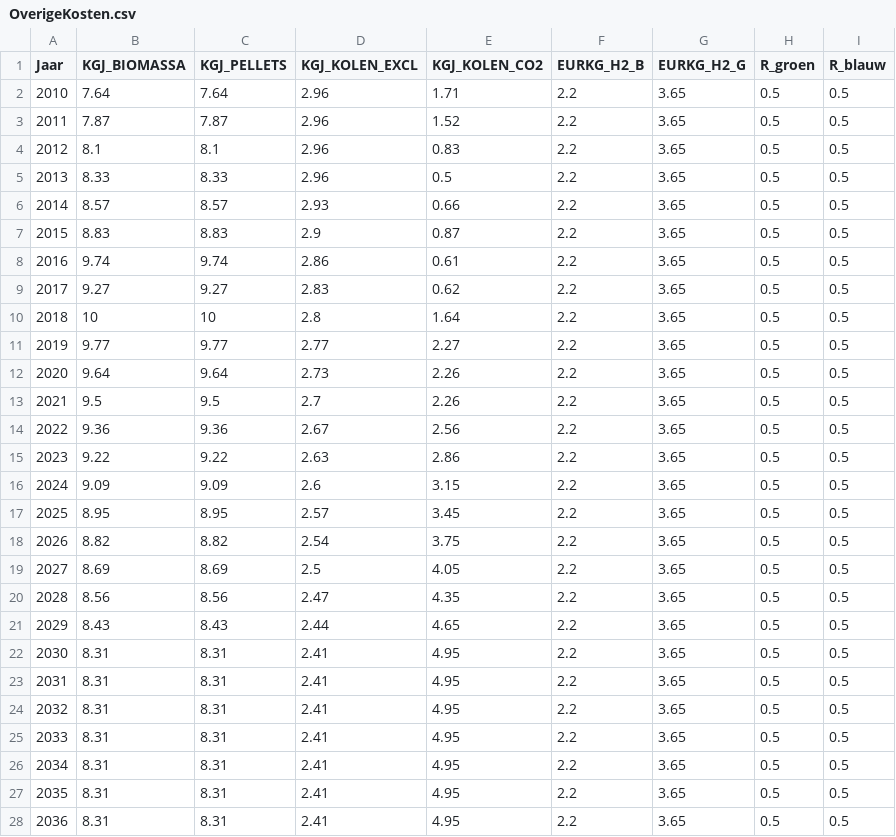
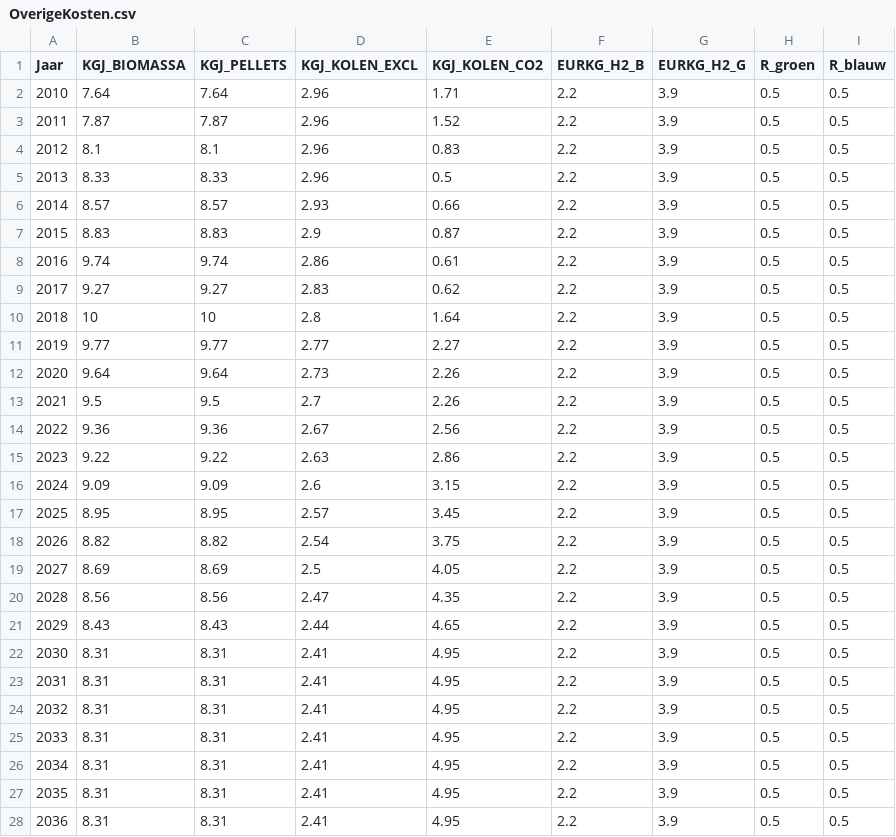
Before and after one commit to RuudvandenWijngaart/VestaDV, a CSV file: data/OverigeKosten.csv, drawn as a sheet; only a part is shown; the diff covers the shown part only.

Commit message:
Bovengrens H2groen bijgesteld en WEQperVariant in Combineer

```diff
--- a/data/OverigeKosten.csv
+++ b/data/OverigeKosten.csv
@@ -1,28 +1,28 @@
 Jaar;KGJ_BIOMASSA;KGJ_PELLETS;KGJ_KOLEN_EXCL;KGJ_KOLEN_CO2;EURKG_H2_B;EURKG_H2_G;R_groen;R_blauw
-2010;7.64;7.64;2.96;1.71;2.2;3.65;0.5;0.5
-2011;7.87;7.87;2.96;1.52;2.2;3.65;0.5;0.5
-2012;8.1;8.1;2.96;0.83;2.2;3.65;0.5;0.5
-2013;8.33;8.33;2.96;0.5;2.2;3.65;0.5;0.5
-2014;8.57;8.57;2.93;0.66;2.2;3.65;0.5;0.5
-2015;8.83;8.83;2.9;0.87;2.2;3.65;0.5;0.5
-2016;9.74;9.74;2.86;0.61;2.2;3.65;0.5;0.5
-2017;9.27;9.27;2.83;0.62;2.2;3.65;0.5;0.5
-2018;10;10;2.8;1.64;2.2;3.65;0.5;0.5
-2019;9.77;9.77;2.77;2.27;2.2;3.65;0.5;0.5
-2020;9.64;9.64;2.73;2.26;2.2;3.65;0.5;0.5
-2021;9.5;9.5;2.7;2.26;2.2;3.65;0.5;0.5
-2022;9.36;9.36;2.67;2.56;2.2;3.65;0.5;0.5
-2023;9.22;9.22;2.63;2.86;2.2;3.65;0.5;0.5
-2024;9.09;9.09;2.6;3.15;2.2;3.65;0.5;0.5
-2025;8.95;8.95;2.57;3.45;2.2;3.65;0.5;0.5
-2026;8.82;8.82;2.54;3.75;2.2;3.65;0.5;0.5
-2027;8.69;8.69;2.5;4.05;2.2;3.65;0.5;0.5
-2028;8.56;8.56;2.47;4.35;2.2;3.65;0.5;0.5
-2029;8.43;8.43;2.44;4.65;2.2;3.65;0.5;0.5
-2030;8.31;8.31;2.41;4.95;2.2;3.65;0.5;0.5
-2031;8.31;8.31;2.41;4.95;2.2;3.65;0.5;0.5
-2032;8.31;8.31;2.41;4.95;2.2;3.65;0.5;0.5
-2033;8.31;8.31;2.41;4.95;2.2;3.65;0.5;0.5
-2034;8.31;8.31;2.41;4.95;2.2;3.65;0.5;0.5
-2035;8.31;8.31;2.41;4.95;2.2;3.65;0.5;0.5
-2036;8.31;8.31;2.41;4.95;2.2;3.65;0.5;0.5
+2010;7.64;7.64;2.96;1.71;2.2;3.9;0.5;0.5
+2011;7.87;7.87;2.96;1.52;2.2;3.9;0.5;0.5
+2012;8.1;8.1;2.96;0.83;2.2;3.9;0.5;0.5
+2013;8.33;8.33;2.96;0.5;2.2;3.9;0.5;0.5
+2014;8.57;8.57;2.93;0.66;2.2;3.9;0.5;0.5
+2015;8.83;8.83;2.9;0.87;2.2;3.9;0.5;0.5
+2016;9.74;9.74;2.86;0.61;2.2;3.9;0.5;0.5
+2017;9.27;9.27;2.83;0.62;2.2;3.9;0.5;0.5
+2018;10;10;2.8;1.64;2.2;3.9;0.5;0.5
+2019;9.77;9.77;2.77;2.27;2.2;3.9;0.5;0.5
+2020;9.64;9.64;2.73;2.26;2.2;3.9;0.5;0.5
+2021;9.5;9.5;2.7;2.26;2.2;3.9;0.5;0.5
+2022;9.36;9.36;2.67;2.56;2.2;3.9;0.5;0.5
+2023;9.22;9.22;2.63;2.86;2.2;3.9;0.5;0.5
+2024;9.09;9.09;2.6;3.15;2.2;3.9;0.5;0.5
+2025;8.95;8.95;2.57;3.45;2.2;3.9;0.5;0.5
+2026;8.82;8.82;2.54;3.75;2.2;3.9;0.5;0.5
+2027;8.69;8.69;2.5;4.05;2.2;3.9;0.5;0.5
+2028;8.56;8.56;2.47;4.35;2.2;3.9;0.5;0.5
+2029;8.43;8.43;2.44;4.65;2.2;3.9;0.5;0.5
+2030;8.31;8.31;2.41;4.95;2.2;3.9;0.5;0.5
+2031;8.31;8.31;2.41;4.95;2.2;3.9;0.5;0.5
+2032;8.31;8.31;2.41;4.95;2.2;3.9;0.5;0.5
+2033;8.31;8.31;2.41;4.95;2.2;3.9;0.5;0.5
+2034;8.31;8.31;2.41;4.95;2.2;3.9;0.5;0.5
+2035;8.31;8.31;2.41;4.95;2.2;3.9;0.5;0.5
+2036;8.31;8.31;2.41;4.95;2.2;3.9;0.5;0.5
```
Also changed, not shown: 14 edited cells elsewhere in this file, data/OverigeKosten_GAhoog.csv, 1 other file.
